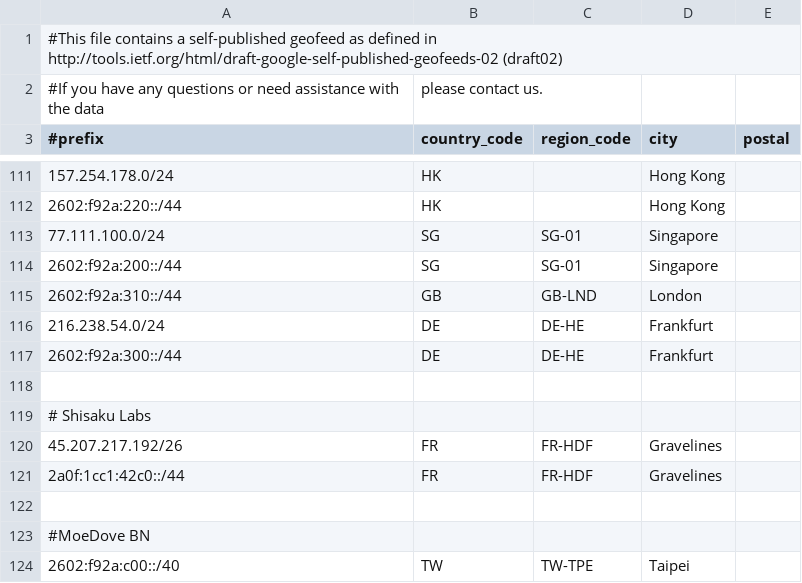
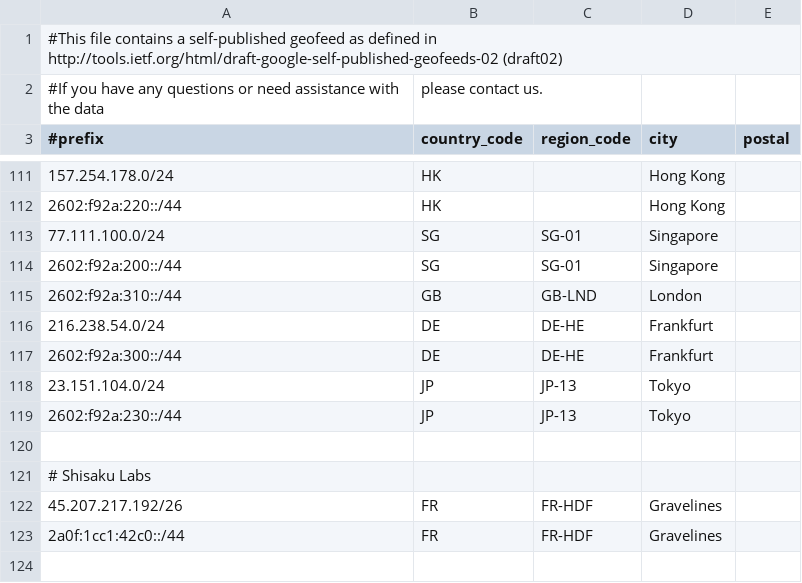
Before and after one commit to MoeDove-LLC/WEB, a CSV file: geofeed-without-one.csv, drawn as a sheet; only a part is shown, gaps mark what is left out; the shorter side is filled out with more unchanged rows; the diff names each change by its address in the sheet, - before the commit and + after, or states it on an @@ line.

Commit message:
Update geofeed-without-one.csv

```diff
--- a/geofeed-without-one.csv
+++ b/geofeed-without-one.csv
+row 118: 23.151.104.0/24 | JP | JP-13 | Tokyo
+row 119: 2602:f92a:230::/44 | JP | JP-13 | Tokyo
```
